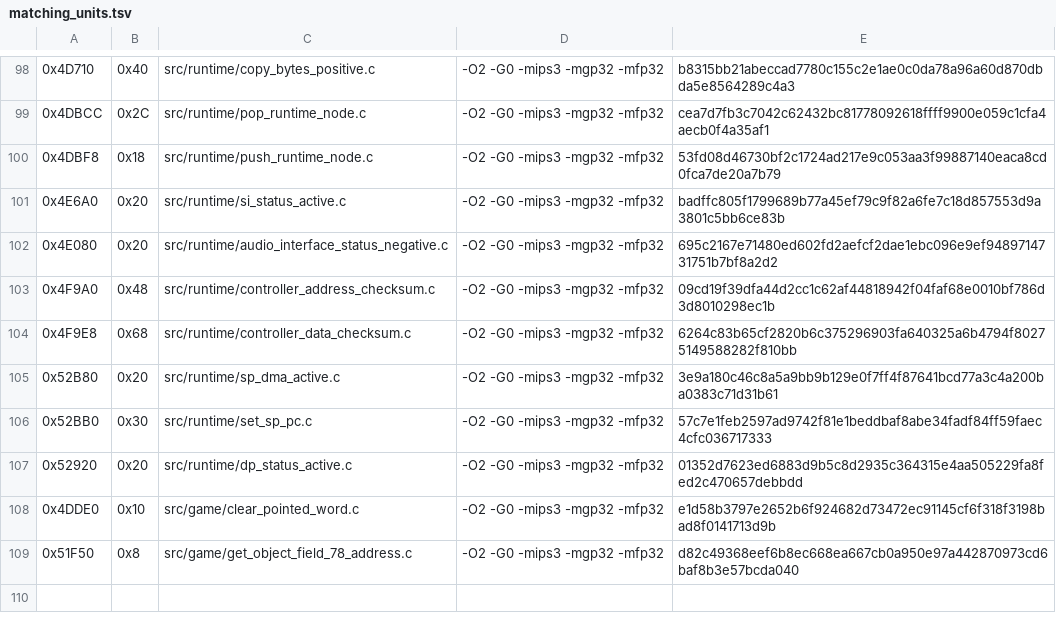
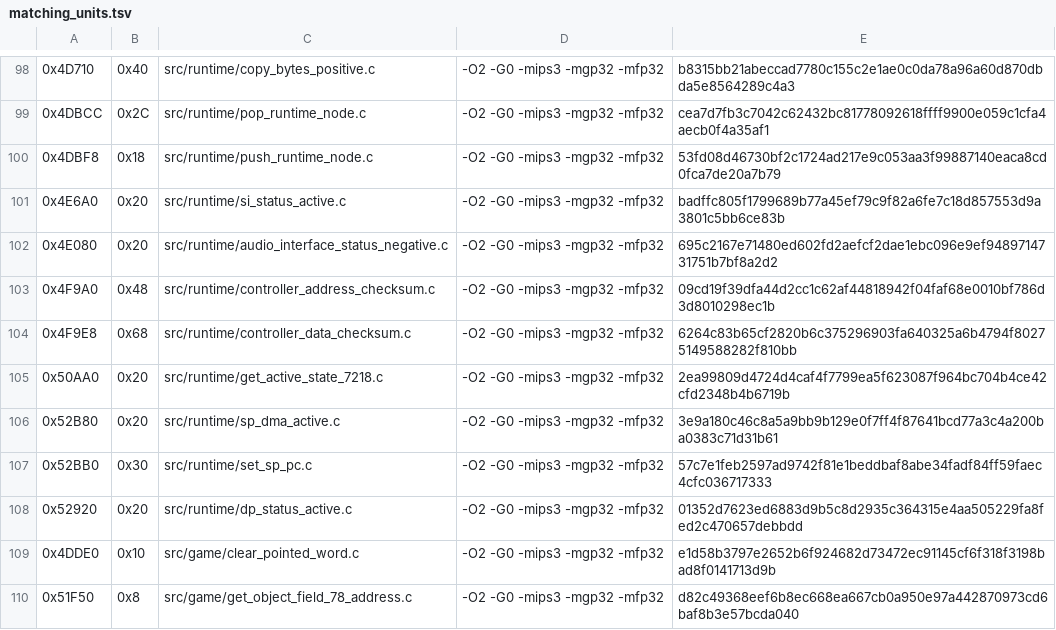
Before and after one commit to TheGh0stShip/Rugrats-Scavenger-Hunt, a TSV file: config/us/matching_units.tsv, drawn as a sheet; only a part is shown, gaps mark what is left out.

```diff
--- a/config/us/matching_units.tsv
+++ b/config/us/matching_units.tsv
@@ -104,2 +104,3 @@
 0x4F9E8	0x68	src/runtime/controller_data_checksum.c	-O2 -G0 -mips3 -mgp32 -mfp32	6264c83b65cf2820b6c375296903fa640325a6b4794f80275149588282f810bb
+0x50AA0	0x20	src/runtime/get_active_state_7218.c	-O2 -G0 -mips3 -mgp32 -mfp32	2ea99809d4724d4caf4f7799ea5f623087f964bc704b4ce42cfd2348b4b6719b
 0x52B80	0x20	src/runtime/sp_dma_active.c	-O2 -G0 -mips3 -mgp32 -mfp32	3e9a180c46c8a5a9bb9b129e0f7ff4f87641bcd77a3c4a200ba0383c71d31b61
```
Also changed, not shown: config/us/matching_kmc_as_units.tsv, config/us/nonmatching_units.tsv, 4 other files.
